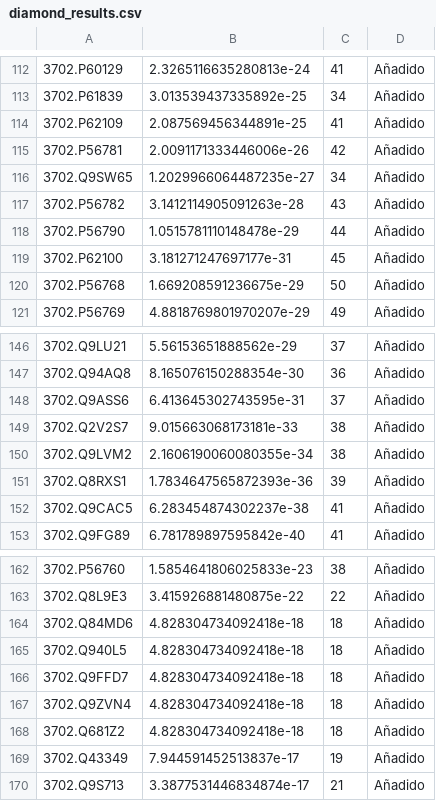
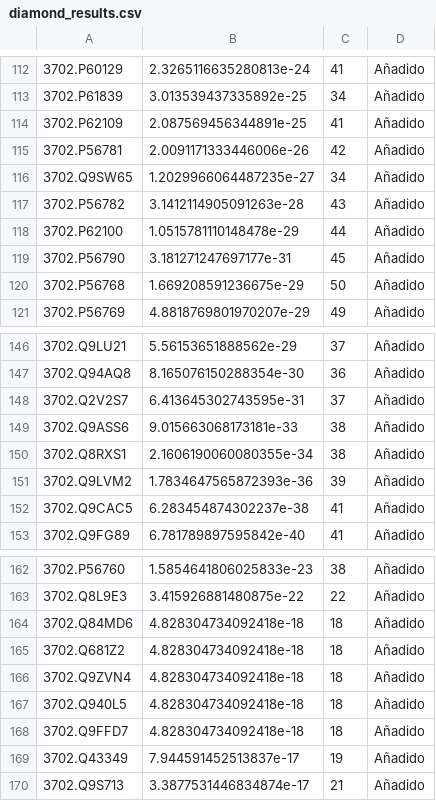
Before and after one commit to GabiMY04/HAB_proyecto, a CSV file: results/diamond_propagation/diamond_results.csv, drawn as a sheet; only a part is shown, gaps mark what is left out; the diff names each change by its address in the sheet, - before the commit and + after, or states it on an @@ line.

```diff
--- a/results/diamond_propagation/diamond_results.csv
+++ b/results/diamond_propagation/diamond_results.csv
-A118: 3702.P56790
+A118: 3702.P62100
-A119: 3702.P62100
+A119: 3702.P56790
-A148: 3702.Q9ASS6
+A148: 3702.Q2V2S7
-A149: 3702.Q2V2S7
+A149: 3702.Q9ASS6
-A150: 3702.Q9LVM2
+A150: 3702.Q8RXS1
-A151: 3702.Q8RXS1
+A151: 3702.Q9LVM2
@@ row 168 moved to row 165: 3702.Q681Z2 @@
@@ row 167 moved to row 166: 3702.Q9ZVN4 @@
```
Also changed, not shown: results/ORA_diamond/enrichment_results.csv, results/ORA_guild/enrichment_results.csv, 17 other files.
